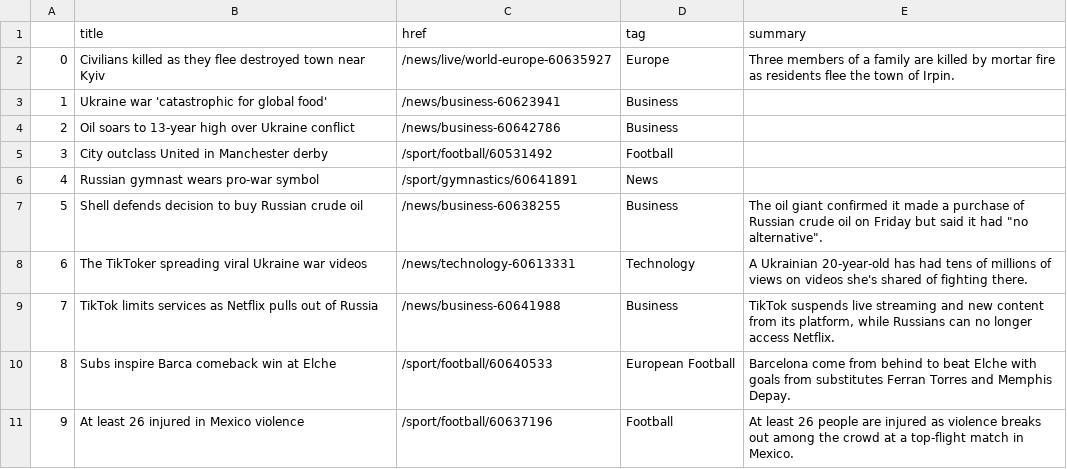
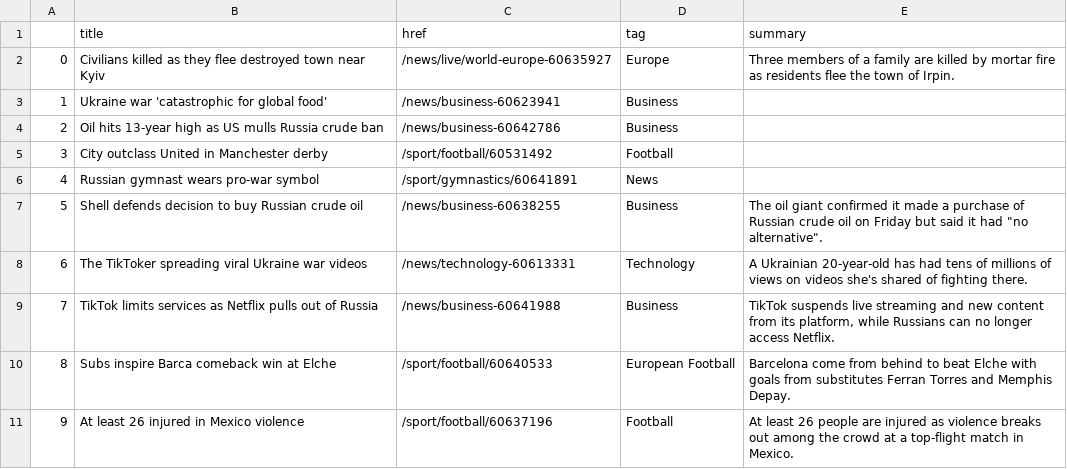
Before and after one commit to zhaoying2931/automatic-scraper, a CSV file: bbc-headlines.csv, drawn as a sheet; only a part is shown.

```diff
--- a/bbc-headlines.csv
+++ b/bbc-headlines.csv
@@ -3,3 +3,3 @@
 1,Ukraine war 'catastrophic for global food',/news/business-60623941,Business,
-2,Oil soars to 13-year high over Ukraine conflict,/news/business-60642786,Business,
+2,Oil hits 13-year high as US mulls Russia crude ban,/news/business-60642786,Business,
 3,City outclass United in Manchester derby,/sport/football/60531492,Football,
```
